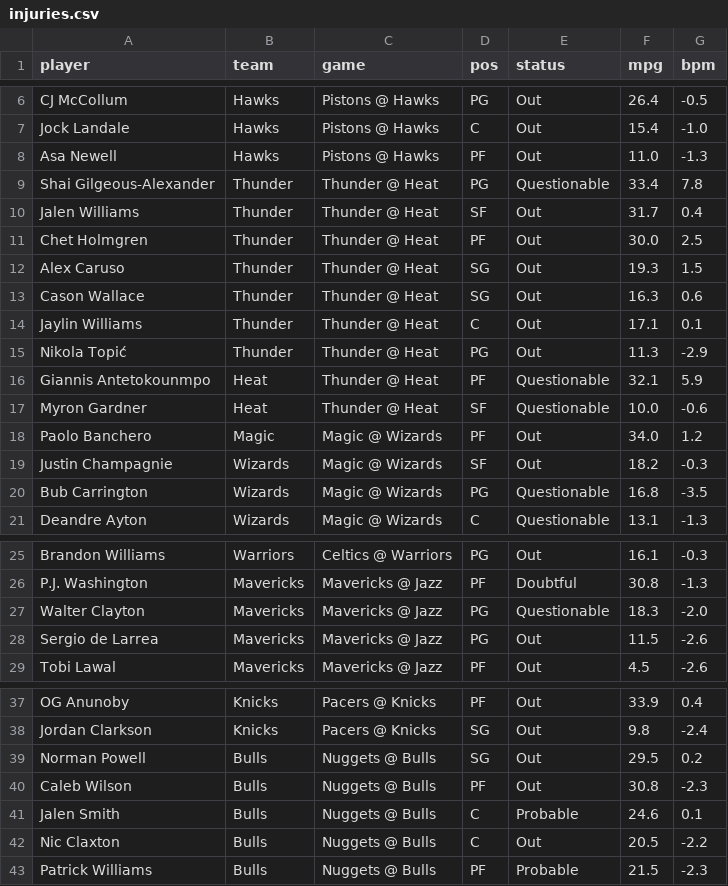
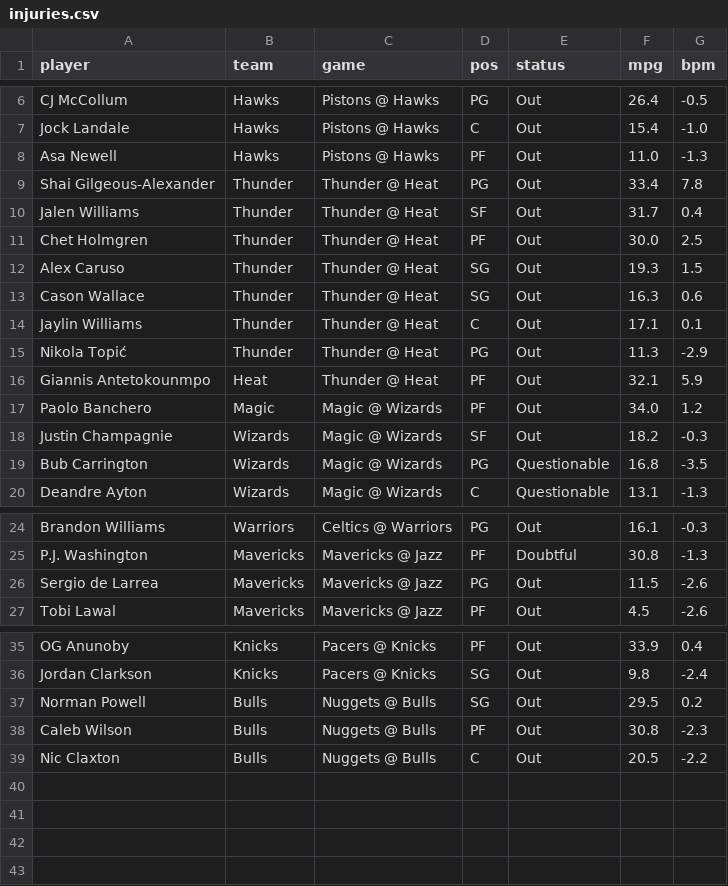
Before and after one commit to andrewkyriacou1993-lang/claudiopunt, a CSV file: data/injuries.csv, drawn as a sheet; only a part is shown, gaps mark what is left out.

```diff
--- a/data/injuries.csv
+++ b/data/injuries.csv
@@ -8,3 +8,3 @@ Jock Landale,Hawks,Pistons @ Hawks,C,Out,15.4,-1.0
 Asa Newell,Hawks,Pistons @ Hawks,PF,Out,11.0,-1.3
-Shai Gilgeous-Alexander,Thunder,Thunder @ Heat,PG,Questionable,33.4,7.8
+Shai Gilgeous-Alexander,Thunder,Thunder @ Heat,PG,Out,33.4,7.8
 Jalen Williams,Thunder,Thunder @ Heat,SF,Out,31.7,0.4
@@ -15,4 +15,3 @@ Jaylin Williams,Thunder,Thunder @ Heat,C,Out,17.1,0.1
 Nikola Topić,Thunder,Thunder @ Heat,PG,Out,11.3,-2.9
-Giannis Antetokounmpo,Heat,Thunder @ Heat,PF,Questionable,32.1,5.9
-Myron Gardner,Heat,Thunder @ Heat,SF,Questionable,10.0,-0.6
+Giannis Antetokounmpo,Heat,Thunder @ Heat,PF,Out,32.1,5.9
 Paolo Banchero,Magic,Magic @ Wizards,PF,Out,34.0,1.2
@@ -26,3 +25,2 @@ Brandon Williams,Warriors,Celtics @ Warriors,PG,Out,16.1,-0.3
 P.J. Washington,Mavericks,Mavericks @ Jazz,PF,Doubtful,30.8,-1.3
-Walter Clayton,Mavericks,Mavericks @ Jazz,PG,Questionable,18.3,-2.0
 Sergio de Larrea,Mavericks,Mavericks @ Jazz,PG,Out,11.5,-2.6
@@ -40,4 +38,2 @@ Norman Powell,Bulls,Nuggets @ Bulls,SG,Out,29.5,0.2
 Caleb Wilson,Bulls,Nuggets @ Bulls,PF,Out,30.8,-2.3
-Jalen Smith,Bulls,Nuggets @ Bulls,C,Probable,24.6,0.1
 Nic Claxton,Bulls,Nuggets @ Bulls,C,Out,20.5,-2.2
-Patrick Williams,Bulls,Nuggets @ Bulls,PF,Probable,21.5,-2.3
```
Also changed, not shown: data/games.csv, data/history.csv, 13 other files.
